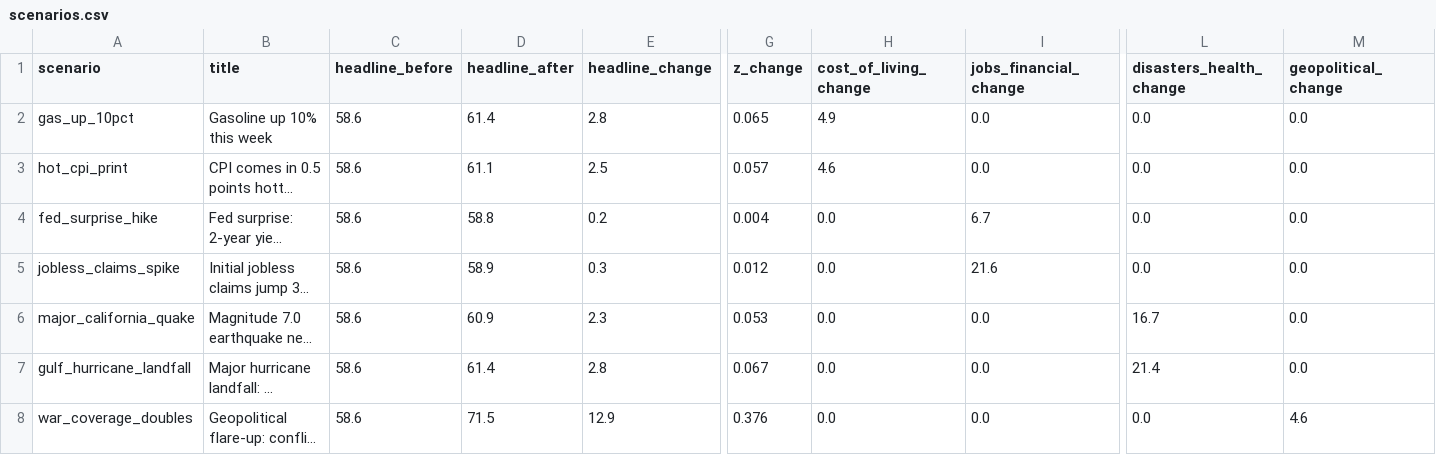
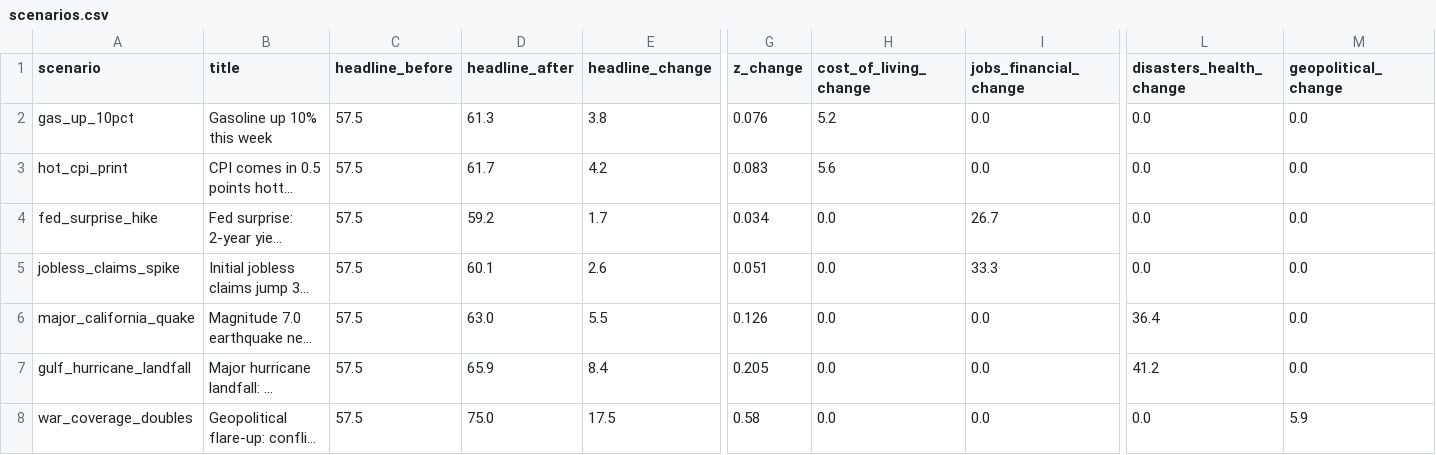
Before and after one commit to WBH-rbg/anxiety-index, a CSV file: output/scenarios.csv, drawn as a sheet; only a part is shown, gaps mark what is left out; long unchanged cells end in …; the diff covers the shown part only; the diff names each change by its address in the sheet, - before the commit and + after, or states it on an @@ line.

```diff
--- a/output/scenarios.csv
+++ b/output/scenarios.csv
-C2:C8 (headline_before): 58.6
+C2:C8 (headline_before): 57.5
-D2 (headline_after): 61.4
+D2 (headline_after): 61.3
-E2 (headline_change): 2.8
+E2 (headline_change): 3.8
-G2 (z_change): 0.065
+G2 (z_change): 0.076
-H2 (cost_of_living_change): 4.9
+H2 (cost_of_living_change): 5.2
-D3 (headline_after): 61.1
+D3 (headline_after): 61.7
-E3 (headline_change): 2.5
+E3 (headline_change): 4.2
-G3 (z_change): 0.057
+G3 (z_change): 0.083
-H3 (cost_of_living_change): 4.6
+H3 (cost_of_living_change): 5.6
-D4 (headline_after): 58.8
+D4 (headline_after): 59.2
-E4 (headline_change): 0.2
+E4 (headline_change): 1.7
-G4 (z_change): 0.004
+G4 (z_change): 0.034
-I4 (jobs_financial_change): 6.7
+I4 (jobs_financial_change): 26.7
-D5 (headline_after): 58.9
+D5 (headline_after): 60.1
-E5 (headline_change): 0.3
+E5 (headline_change): 2.6
-G5 (z_change): 0.012
+G5 (z_change): 0.051
-I5 (jobs_financial_change): 21.6
+I5 (jobs_financial_change): 33.3
-D6 (headline_after): 60.9
+D6 (headline_after): 63.0
-E6 (headline_change): 2.3
+E6 (headline_change): 5.5
-G6 (z_change): 0.053
+G6 (z_change): 0.126
-L6 (disasters_health_change): 16.7
+L6 (disasters_health_change): 36.4
-D7 (headline_after): 61.4
+D7 (headline_after): 65.9
-E7 (headline_change): 2.8
+E7 (headline_change): 8.4
-G7 (z_change): 0.067
+G7 (z_change): 0.205
-L7 (disasters_health_change): 21.4
+L7 (disasters_health_change): 41.2
-D8 (headline_after): 71.5
+D8 (headline_after): 75.0
-E8 (headline_change): 12.9
+E8 (headline_change): 17.5
-G8 (z_change): 0.376
+G8 (z_change): 0.58
-M8 (geopolitical_change): 4.6
+M8 (geopolitical_change): 5.9
```
Also changed, not shown: 20 edited cells elsewhere in this file, output/dimension_weekly.csv, output/forecast.csv, 19 other files.
